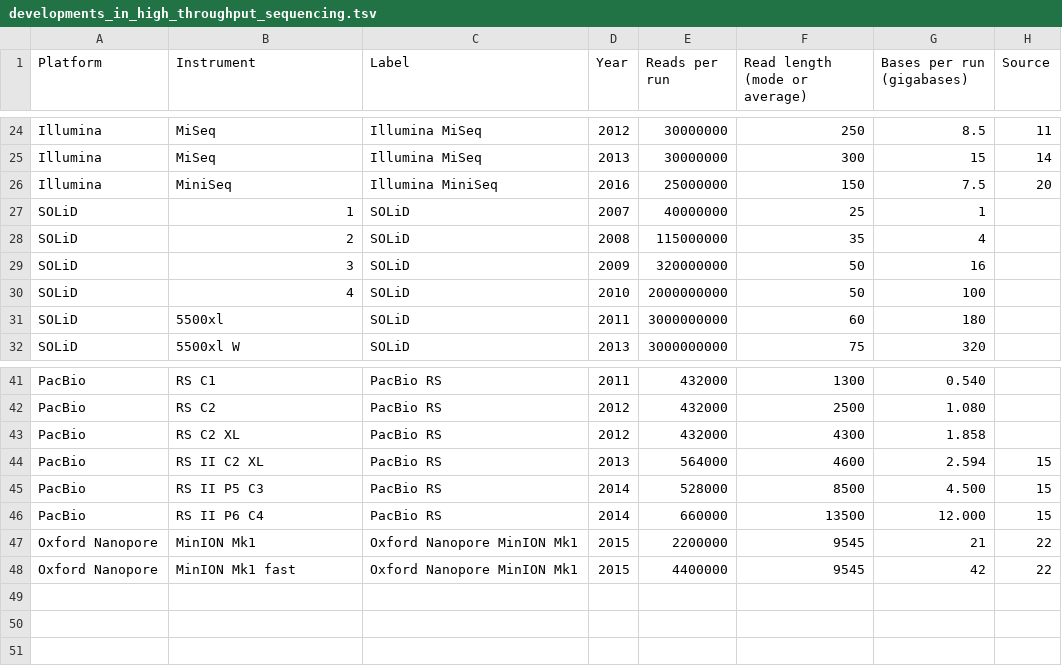
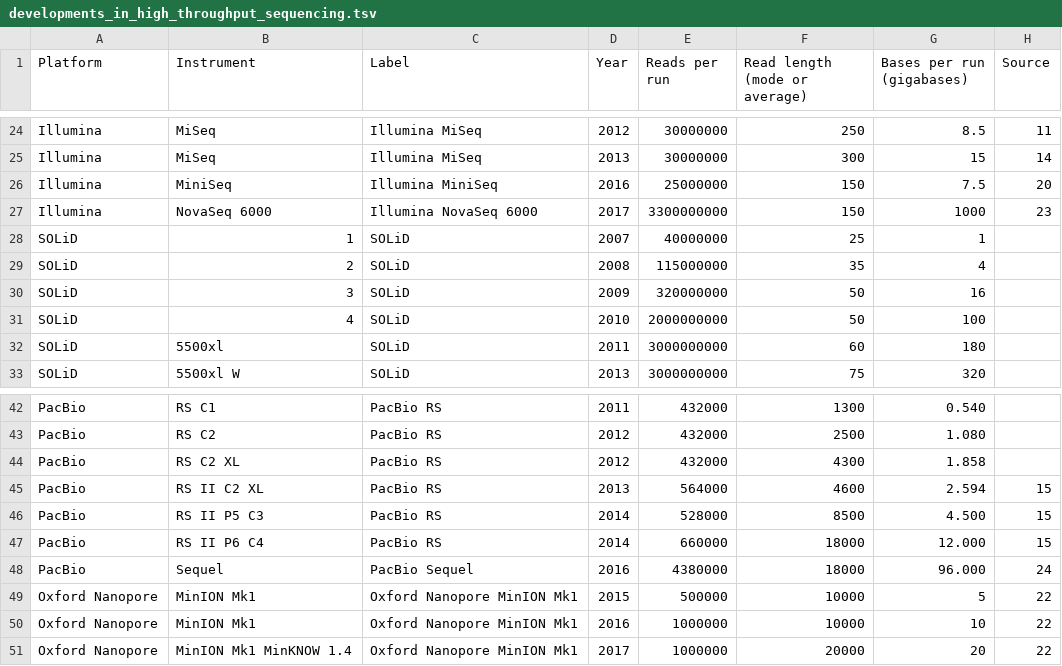
Before and after one commit to lexnederbragt/developments-in-next-generation-sequencing, a TSV file: developments_in_high_throughput_sequencing.tsv, drawn as a sheet; only a part is shown, gaps mark what is left out.

```diff
--- a/developments_in_high_throughput_sequencing.tsv
+++ b/developments_in_high_throughput_sequencing.tsv
@@ -26,2 +26,3 @@ Illumina	MiSeq	Illumina MiSeq	2013	30000000	300	15	14
 Illumina	MiniSeq	Illumina MiniSeq	2016	25000000	150	7.5	20
+Illumina	NovaSeq 6000	Illumina NovaSeq 6000	2017	3300000000	150	1000	23
 SOLiD	1	SOLiD	2007	40000000	25	1	
@@ -45,4 +46,6 @@ PacBio	RS II C2 XL	PacBio RS	2013	564000	4600	2.594	15
 PacBio	RS II P5 C3	PacBio RS	2014	528000	8500	4.500	15
-PacBio	RS II P6 C4	PacBio RS	2014	660000	13500	12.000	15
-Oxford Nanopore	MinION Mk1	Oxford Nanopore MinION Mk1	2015	2200000	9545	21	22
-Oxford Nanopore	MinION Mk1 fast	Oxford Nanopore MinION Mk1	2015	4400000	9545	42	22
+PacBio	RS II P6 C4	PacBio RS	2014	660000	18000	12.000	15
+PacBio	Sequel	PacBio Sequel	2016	4380000	18000	96.000	24
+Oxford Nanopore	MinION Mk1	Oxford Nanopore MinION Mk1	2015	500000	10000	5	22
+Oxford Nanopore	MinION Mk1 	Oxford Nanopore MinION Mk1	2016	1000000	10000	10	22
+Oxford Nanopore	MinION Mk1 MinKNOW 1.4	Oxford Nanopore MinION Mk1	2017	1000000	20000	20	22
```
Also changed, not shown: 25 other files.
